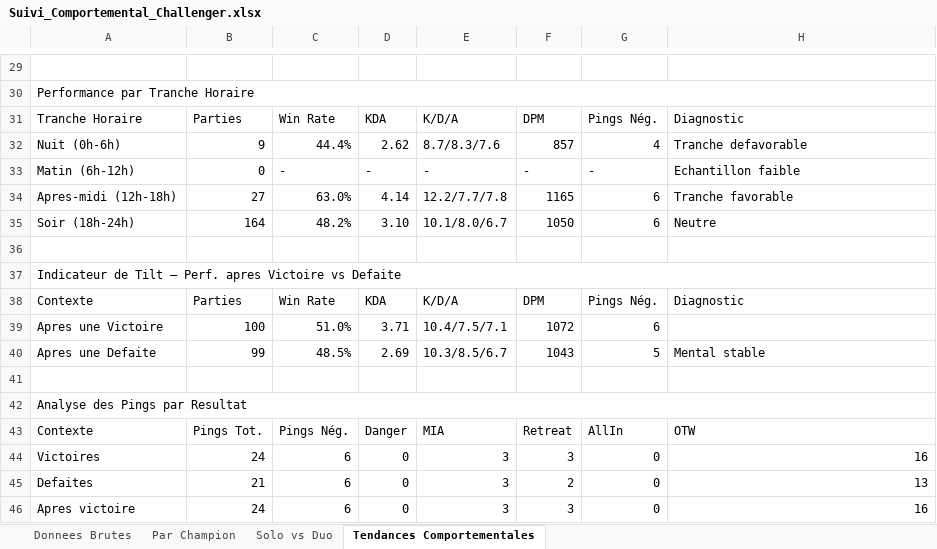
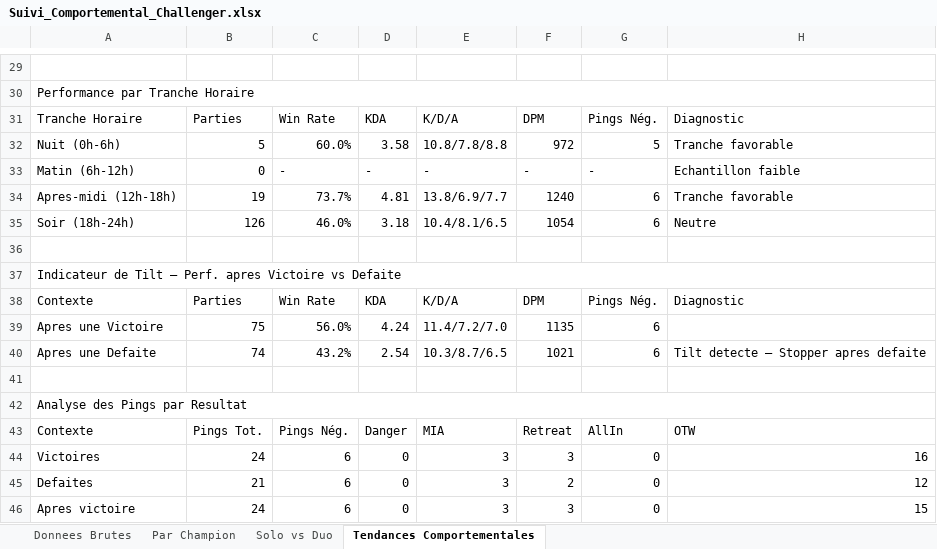
Before and after one commit to MathysGbs/suiviPersoLoL, an Excel workbook: Suivi_Comportemental_Challenger.xlsx, sheet Tendances Comportementales, drawn as a sheet; only a part is shown, gaps mark what is left out; values as stored, in another font and other column widths than the file's, no cell formats; the diff covers the shown part only; the diff names each change by its address in the sheet, - before the commit and + after, or states it on an @@ line.

```diff
--- a/Suivi_Comportemental_Challenger.xlsx (sheet Tendances Comportementales)
+++ b/Suivi_Comportemental_Challenger.xlsx (sheet Tendances Comportementales)
-B32: 9
+B32: 5
-C32: 44.4%
+C32: 60.0%
-D32: 2.62
+D32: 3.58
-E32: 8.7/8.3/7.6
+E32: 10.8/7.8/8.8
-F32: 857
+F32: 972
-G32: 4
+G32: 5
-H32: Tranche defavorable
+H32: Tranche favorable
-B34: 27
+B34: 19
-C34: 63.0%
+C34: 73.7%
-D34: 4.14
+D34: 4.81
-E34: 12.2/7.7/7.8
+E34: 13.8/6.9/7.7
-F34: 1165
+F34: 1240
-B35: 164
+B35: 126
-C35: 48.2%
+C35: 46.0%
-D35: 3.10
+D35: 3.18
-E35: 10.1/8.0/6.7
+E35: 10.4/8.1/6.5
-F35: 1050
+F35: 1054
-B39: 100
+B39: 75
-C39: 51.0%
+C39: 56.0%
-D39: 3.71
+D39: 4.24
-E39: 10.4/7.5/7.1
+E39: 11.4/7.2/7.0
-F39: 1072
+F39: 1135
-B40: 99
+B40: 74
-C40: 48.5%
+C40: 43.2%
-D40: 2.69
+D40: 2.54
-E40: 10.3/8.5/6.7
+E40: 10.3/8.7/6.5
-F40: 1043
+F40: 1021
-G40: 5
+G40: 6
-H40: Mental stable
+H40: Tilt detecte — Stopper apres defaite
-H45: 13
+H45: 12
-H46: 16
+H46: 15
```
Also changed, not shown: 60 edited cells elsewhere in this sheet, sheet Donnees Brutes, sheet Par Champion, sheet Solo vs Duo, cell formats, 8 other files.
